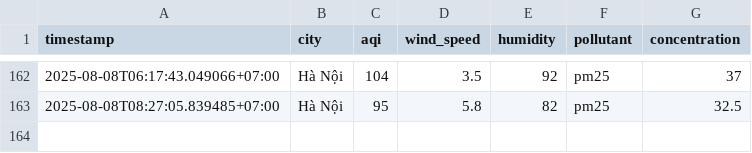
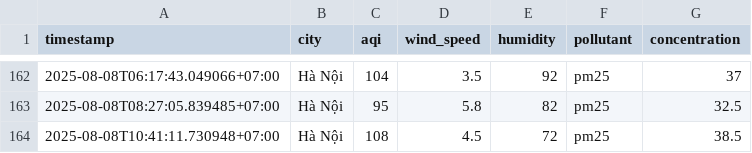
Before and after one commit to 2noScript/iqair-checking, a CSV file: data/Ha_Noi/aqi_Ha_Noi_2025_aug.csv, drawn as a sheet; only a part is shown, gaps mark what is left out.

```diff
--- a/data/Ha_Noi/aqi_Ha_Noi_2025_aug.csv
+++ b/data/Ha_Noi/aqi_Ha_Noi_2025_aug.csv
@@ -163 +163,2 @@ timestamp,city,aqi,wind_speed,humidity,pollutant,concentration
 2025-08-08T08:27:05.839485+07:00,Hà Nội,95,5.8,82,pm25,32.5
+2025-08-08T10:41:11.730948+07:00,Hà Nội,108,4.5,72,pm25,38.5
```
Also changed, not shown: data/Hai_Duong/aqi_Hai_Duong_2025_aug.csv, data/Hai_Phong/aqi_Hai_Phong_2025_aug.csv, 8 other files.
